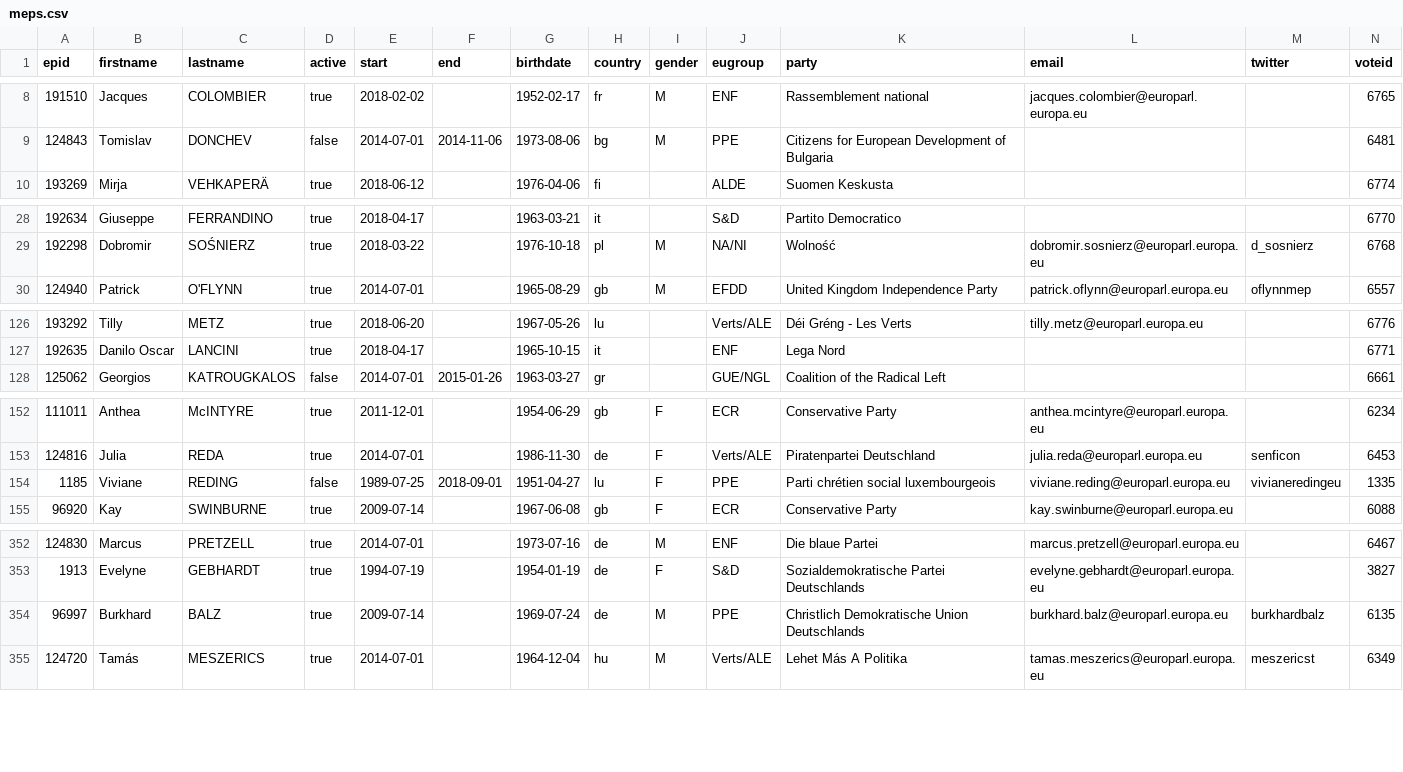
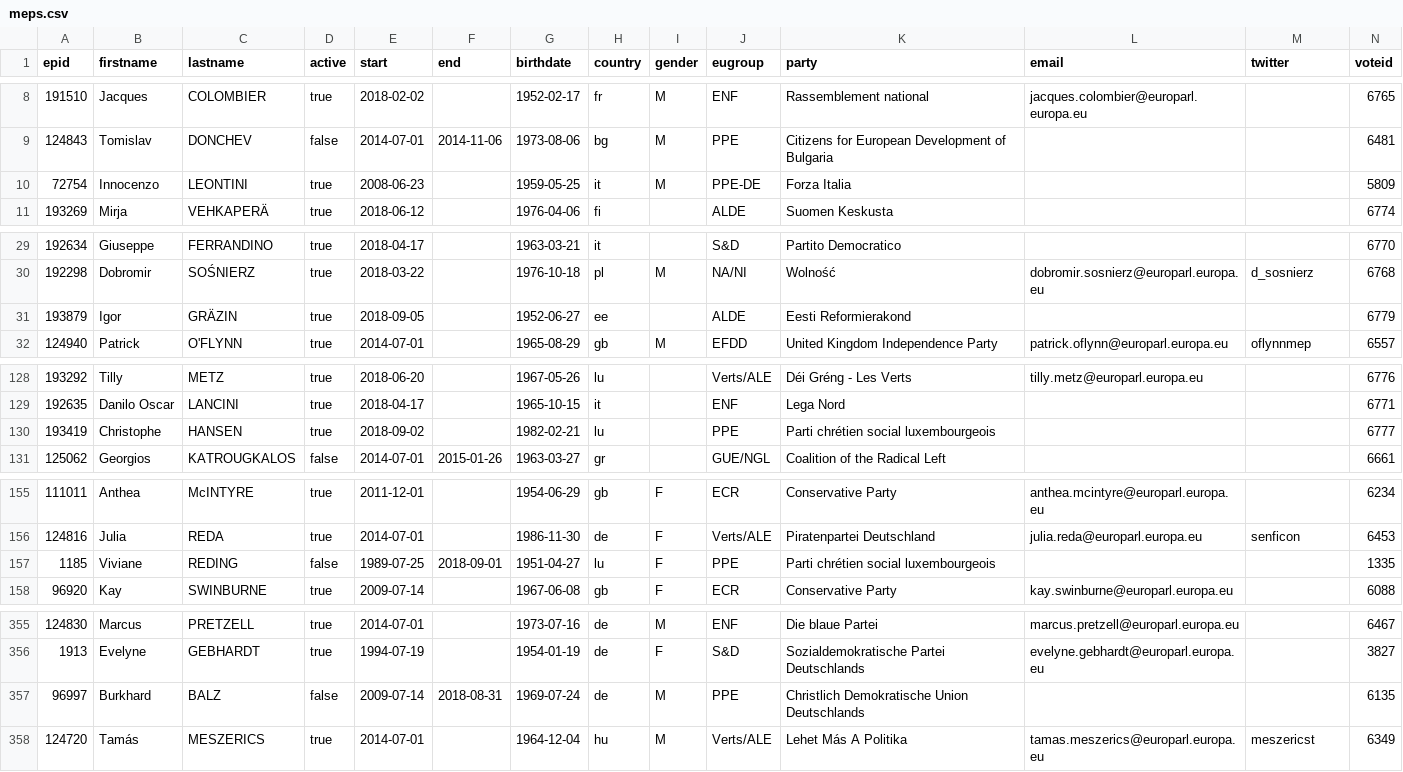
Before and after one commit to TechToThePeople/parlparse, a CSV file: data/meps.csv, drawn as a sheet; only a part is shown, gaps mark what is left out.

Commit message:
fixed list of meps

```diff
--- a/data/meps.csv
+++ b/data/meps.csv
@@ -9,2 +9,3 @@ epid,firstname,lastname,active,start,end,birthdate,country,gender,eugroup,party,
 124843,Tomislav,DONCHEV,false,2014-07-01,2014-11-06,1973-08-06,bg,M,PPE,Citizens for European Development of Bulgaria,,,6481
+72754,Innocenzo,LEONTINI,true,2008-06-23,,1959-05-25,it,M,PPE-DE,Forza Italia,,,5809
 193269,Mirja,VEHKAPERÄ,true,2018-06-12,,1976-04-06,fi,,ALDE,Suomen Keskusta,,,6774
@@ -29,2 +30,3 @@ epid,firstname,lastname,active,start,end,birthdate,country,gender,eugroup,party,
 192298,Dobromir,SOŚNIERZ,true,2018-03-22,,1976-10-18,pl,M,NA/NI,Wolność,dobromir.sosnierz@europarl.europa.eu,d_sosnierz,6768
+193879,Igor,GRÄZIN,true,2018-09-05,,1952-06-27,ee,,ALDE,Eesti Reformierakond,,,6779
 124940,Patrick,O'FLYNN,true,2014-07-01,,1965-08-29,gb,M,EFDD,United Kingdom Independence Party,patrick.oflynn@europarl.europa.eu,oflynnmep,6557
@@ -127,2 +129,3 @@ epid,firstname,lastname,active,start,end,birthdate,country,gender,eugroup,party,
 192635,Danilo Oscar,LANCINI,true,2018-04-17,,1965-10-15,it,,ENF,Lega Nord,,,6771
+193419,Christophe,HANSEN,true,2018-09-02,,1982-02-21,lu,,PPE,Parti chrétien social luxembourgeois,,,6777
 125062,Georgios,KATROUGKALOS,false,2014-07-01,2015-01-26,1963-03-27,gr,,GUE/NGL,Coalition of the Radical Left,,,6661
@@ -153,3 +156,3 @@ epid,firstname,lastname,active,start,end,birthdate,country,gender,eugroup,party,
 124816,Julia,REDA,true,2014-07-01,,1986-11-30,de,F,Verts/ALE,Piratenpartei Deutschland,julia.reda@europarl.europa.eu,senficon,6453
-1185,Viviane,REDING,false,1989-07-25,2018-09-01,1951-04-27,lu,F,PPE,Parti chrétien social luxembourgeois,viviane.reding@europarl.europa.eu,vivianeredingeu,1335
+1185,Viviane,REDING,false,1989-07-25,2018-09-01,1951-04-27,lu,F,PPE,Parti chrétien social luxembourgeois,,,1335
 96920,Kay,SWINBURNE,true,2009-07-14,,1967-06-08,gb,F,ECR,Conservative Party,kay.swinburne@europarl.europa.eu,,6088
@@ -353,3 +356,3 @@ epid,firstname,lastname,active,start,end,birthdate,country,gender,eugroup,party,
 1913,Evelyne,GEBHARDT,true,1994-07-19,,1954-01-19,de,F,S&D,Sozialdemokratische Partei Deutschlands,evelyne.gebhardt@europarl.europa.eu,,3827
-96997,Burkhard,BALZ,true,2009-07-14,,1969-07-24,de,M,PPE,Christlich Demokratische Union Deutschlands,burkhard.balz@europarl.europa.eu,burkhardbalz,6135
+96997,Burkhard,BALZ,false,2009-07-14,2018-08-31,1969-07-24,de,M,PPE,Christlich Demokratische Union Deutschlands,,,6135
 124720,Tamás,MESZERICS,true,2014-07-01,,1964-12-04,hu,M,Verts/ALE,Lehet Más A Politika,tamas.meszerics@europarl.europa.eu,meszericst,6349
```
Also changed, not shown: data/attendance.csv, data/attendance_name.csv, 9 other files.
